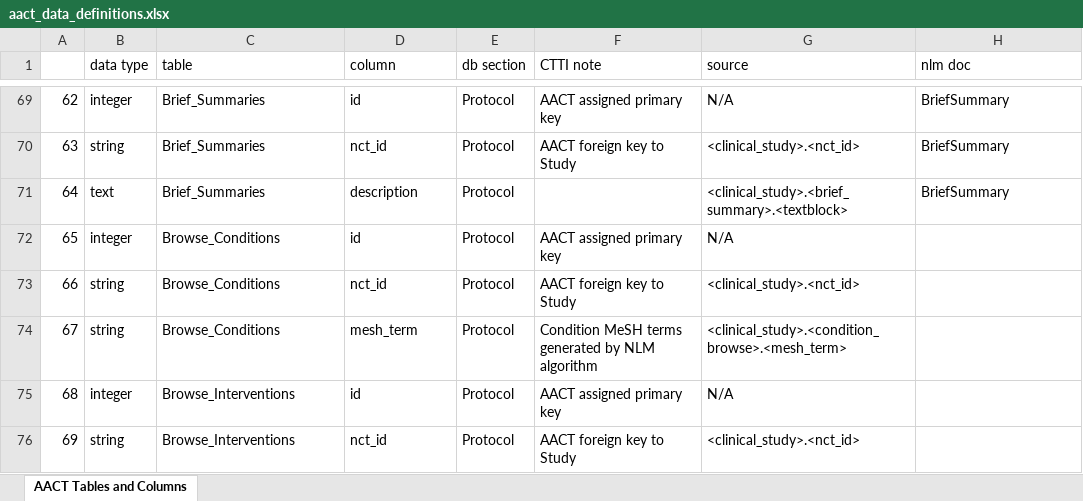
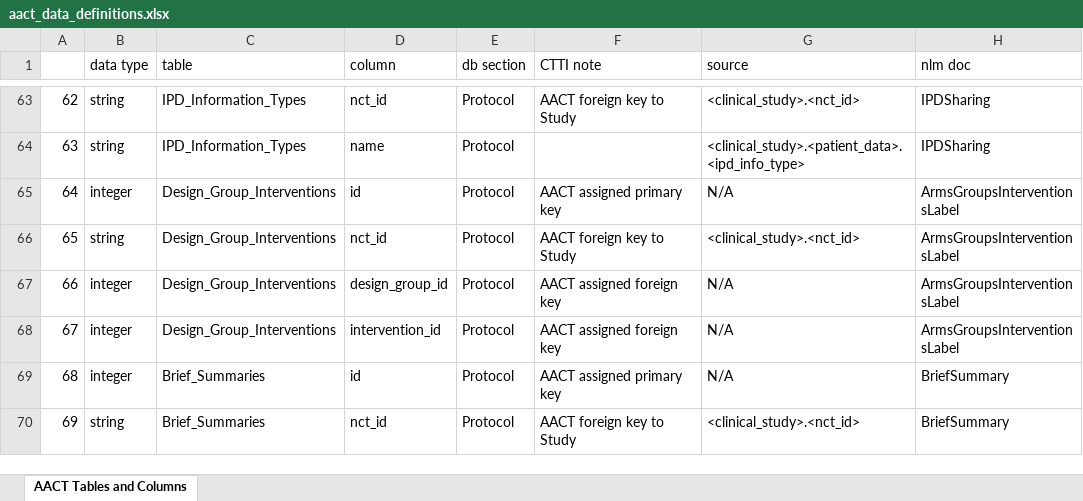
Before and after one commit to ctti-clinicaltrials/aact-admin, an Excel workbook: public/documentation/aact_data_definitions.xlsx, sheet AACT Tables and Columns, drawn as a sheet; only a part is shown, gaps mark what is left out; values as stored, in another font and other column widths than the file's, no cell formats; charts and pictures not drawn; addresses are those after the commit; the diff covers the shown part only; the diff names each change by its address in the sheet, - before the commit and + after, or states it on an @@ line.

Commit message:
Fix the sequencing number in the first column.

```diff
--- a/public/documentation/aact_data_definitions.xlsx (sheet AACT Tables and Columns)
+++ b/public/documentation/aact_data_definitions.xlsx (sheet AACT Tables and Columns)
-B63 (data type): integer
+B63 (data type): string
-C63:C64 (table): Brief_Summaries
+C63:C64 (table): IPD_Information_Types
-D63 (column): id
+D63 (column): nct_id
-F63 (CTTI note): AACT assigned primary key
+F63 (CTTI note): AACT foreign key to Study
-G63 (source): N/A
+G63 (source): <clinical_study>.<nct_id>
-H63:H64 (nlm doc): BriefSummary
+H63:H64 (nlm doc): IPDSharing
-D64 (column): nct_id
+D64 (column): name
-F64 (CTTI note): AACT foreign key to Study
+F64 (CTTI note): (empty)
-G64 (source): <clinical_study>.<nct_id>
+G64 (source): <clinical_study>.<patient_data>.<ipd_info_type>
-B65 (data type): text
+B65 (data type): integer
-C65 (table): Brief_Summaries
+C65 (table): Design_Group_Interventions
-D65 (column): description
+D65 (column): id
-F65 (CTTI note): (empty)
+F65 (CTTI note): AACT assigned primary key
-G65 (source): <clinical_study>.<brief_summary>.<textblock>
+G65 (source): N/A
-H65 (nlm doc): BriefSummary
+H65 (nlm doc): ArmsGroupsInterventionsLabel
-B66 (data type): integer
+B66 (data type): string
-C66:C68 (table): Browse_Conditions
+C66:C68 (table): Design_Group_Interventions
-D66 (column): id
+D66 (column): nct_id
-F66 (CTTI note): AACT assigned primary key
+F66 (CTTI note): AACT foreign key to Study
-G66 (source): N/A
+G66 (source): <clinical_study>.<nct_id>
-H66:H68 (nlm doc): (empty)
+H66:H68 (nlm doc): ArmsGroupsInterventionsLabel
-B67:B68 (data type): string
+B67:B68 (data type): integer
-D67 (column): nct_id
+D67 (column): design_group_id
-F67 (CTTI note): AACT foreign key to Study
+F67 (CTTI note): AACT assigned foreign key
-G67 (source): <clinical_study>.<nct_id>
+G67 (source): N/A
-D68 (column): mesh_term
+D68 (column): intervention_id
-F68 (CTTI note): Condition MeSH terms generated by NLM algorithm
+F68 (CTTI note): AACT assigned foreign key
-G68 (source): <clinical_study>.<condition_browse>.<mesh_term>
+G68 (source): N/A
-C69:C70 (table): Browse_Interventions
+C69:C70 (table): Brief_Summaries
-H69:H70 (nlm doc): (empty)
+H69:H70 (nlm doc): BriefSummary
```
Also changed, not shown: 17 added rows, 17 removed rows and 1446 edited cells elsewhere in this sheet, cell formats, formulas that keep their value.
